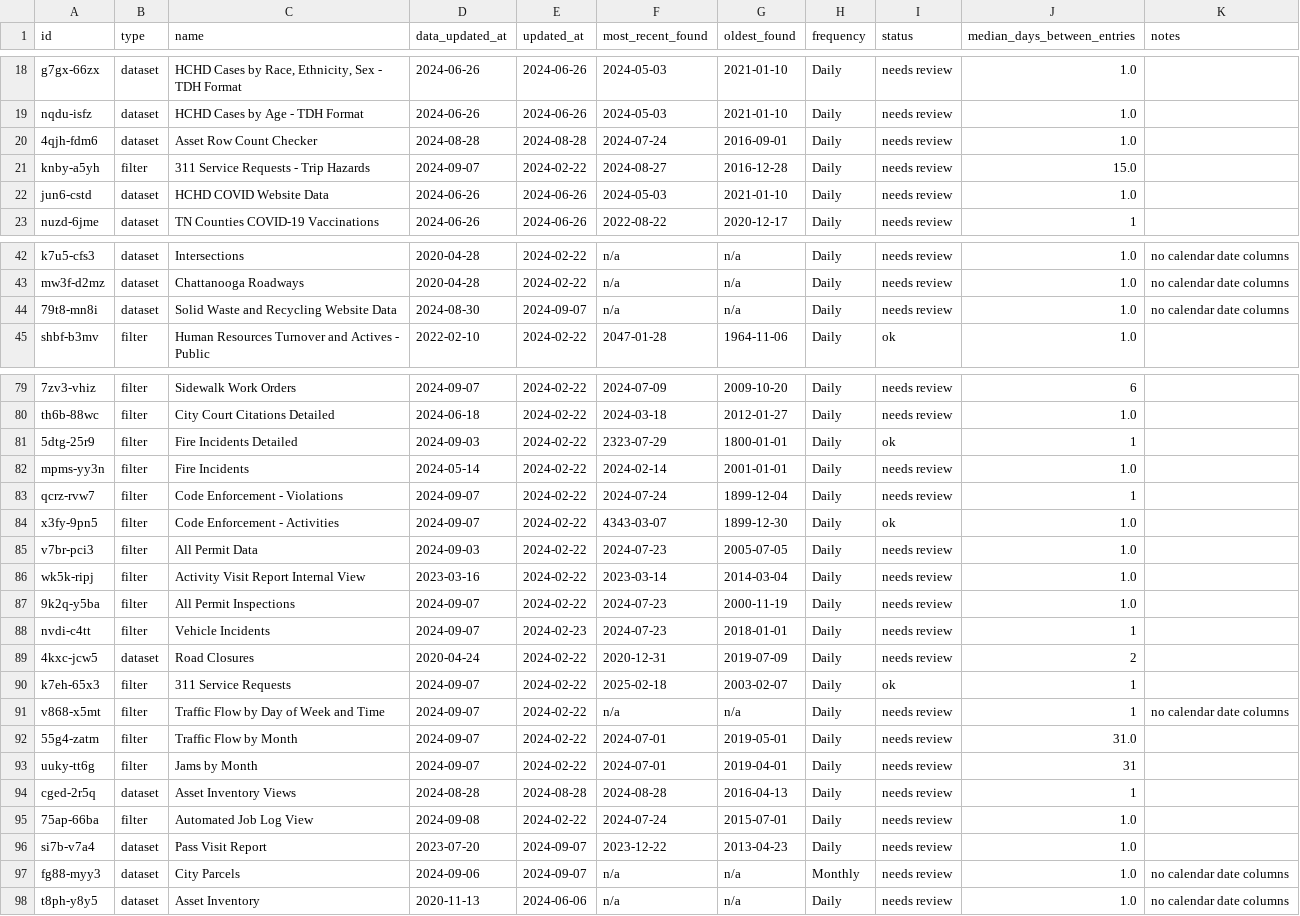
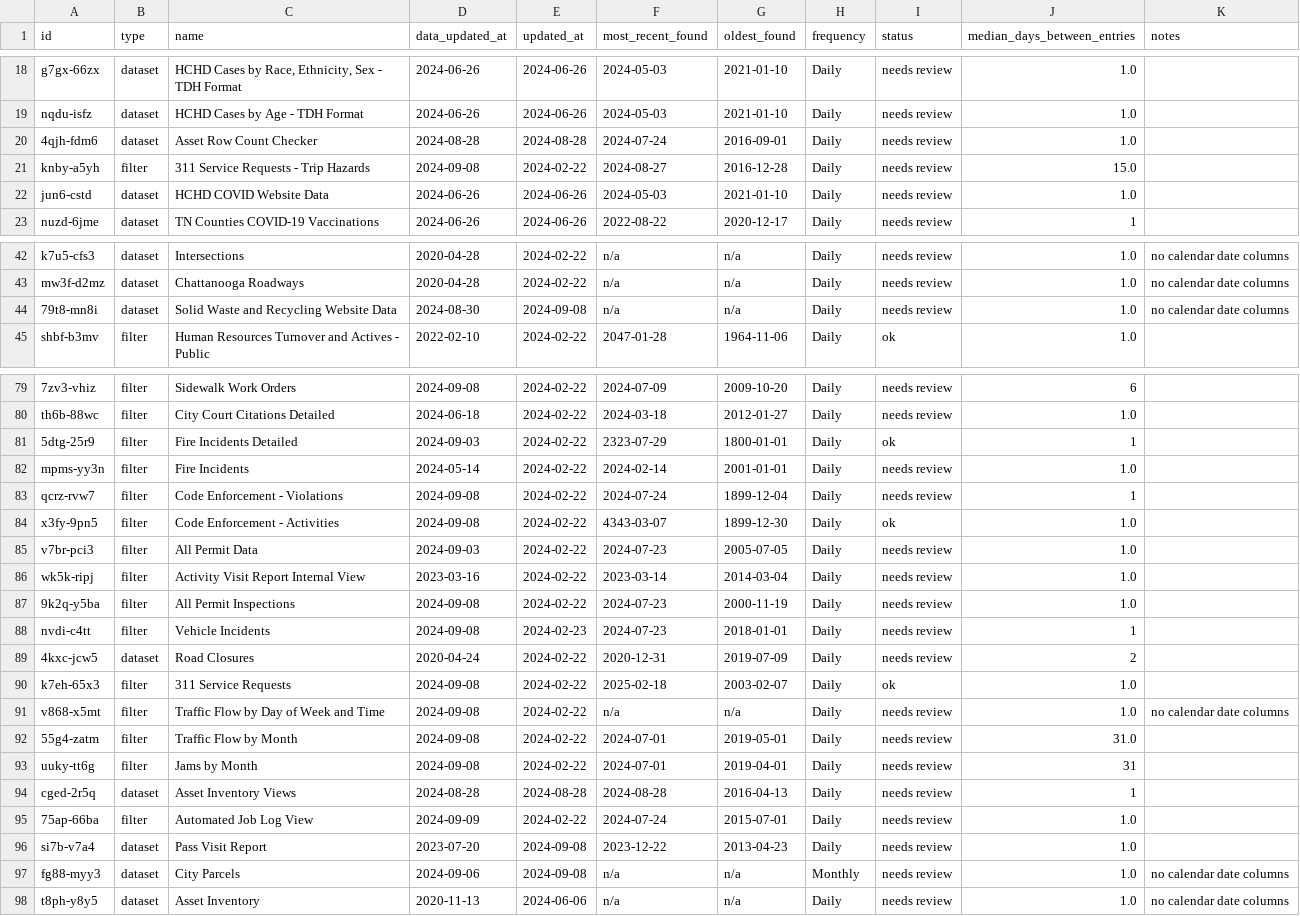
Before and after one commit to officeofperformancemanagement/socrata-qa-scripts, a CSV file: results/frequency_analysis.csv, drawn as a sheet; only a part is shown, gaps mark what is left out; the diff covers the shown part only; the diff names each change by its address in the sheet, - before the commit and + after, or states it on an @@ line.

```diff
--- a/results/frequency_analysis.csv
+++ b/results/frequency_analysis.csv
-D21 (data_updated_at): 2024-09-07
+D21 (data_updated_at): 2024-09-08
-E44 (updated_at): 2024-09-07
+E44 (updated_at): 2024-09-08
-D79 (data_updated_at): 2024-09-07
+D79 (data_updated_at): 2024-09-08
-D83:D84 (data_updated_at): 2024-09-07
+D83:D84 (data_updated_at): 2024-09-08
-D87:D88 (data_updated_at): 2024-09-07
+D87:D88 (data_updated_at): 2024-09-08
-D90:D93 (data_updated_at): 2024-09-07
+D90:D93 (data_updated_at): 2024-09-08
-J90:J91 (median_days_between_entries): 1
+J90:J91 (median_days_between_entries): 1.0
-D95 (data_updated_at): 2024-09-08
+D95 (data_updated_at): 2024-09-09
-E96:E97 (updated_at): 2024-09-07
+E96:E97 (updated_at): 2024-09-08
```
Also changed, not shown: 32 edited cells elsewhere in this file.
